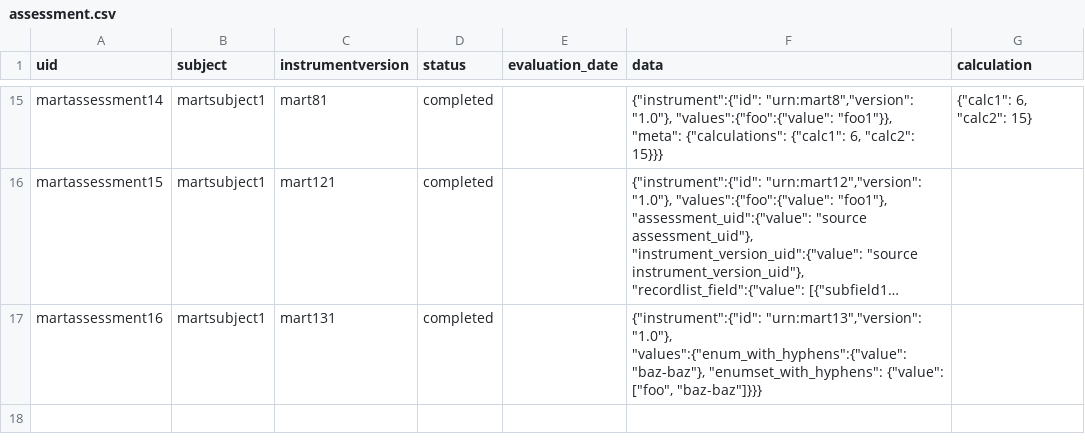
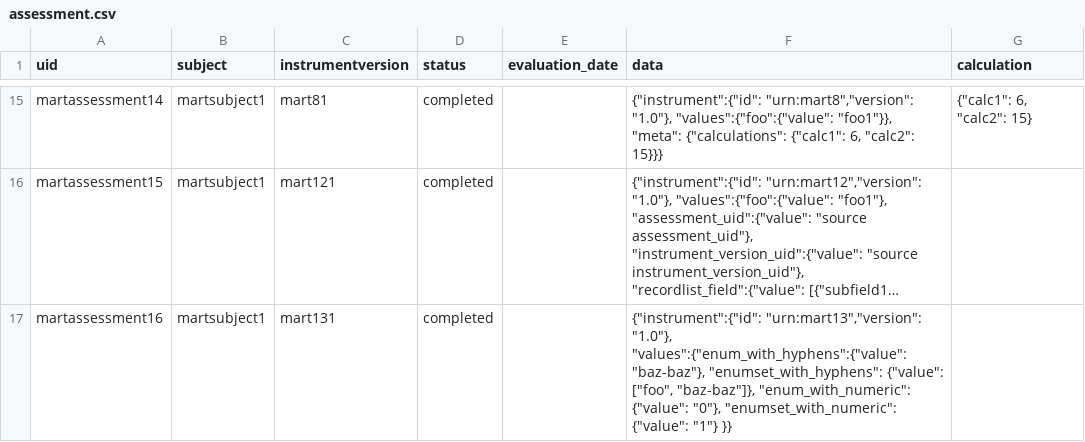
Before and after one commit to prometheusresearch/baseline-codebase, a CSV file: src/rex.mart/demo/static/deploy/assessment.csv, drawn as a sheet; only a part is shown, gaps mark what is left out; long unchanged cells end in …; the diff names each change by its address in the sheet, - before the commit and + after, or states it on an @@ line.

```diff
--- a/src/rex.mart/demo/static/deploy/assessment.csv
+++ b/src/rex.mart/demo/static/deploy/assessment.csv
-F17 (data): …{"value": ["foo", "baz-baz"]}}}
+F17 (data): …{"value": ["foo", "baz-baz"]}, "enum_with_numeric": {"value": "0"}, "enumset_with_numeric": {"value": "1"} }}
```
Also changed, not shown: src/rex.mart/demo/static/deploy/instrumentversion.csv, 9 other files.
